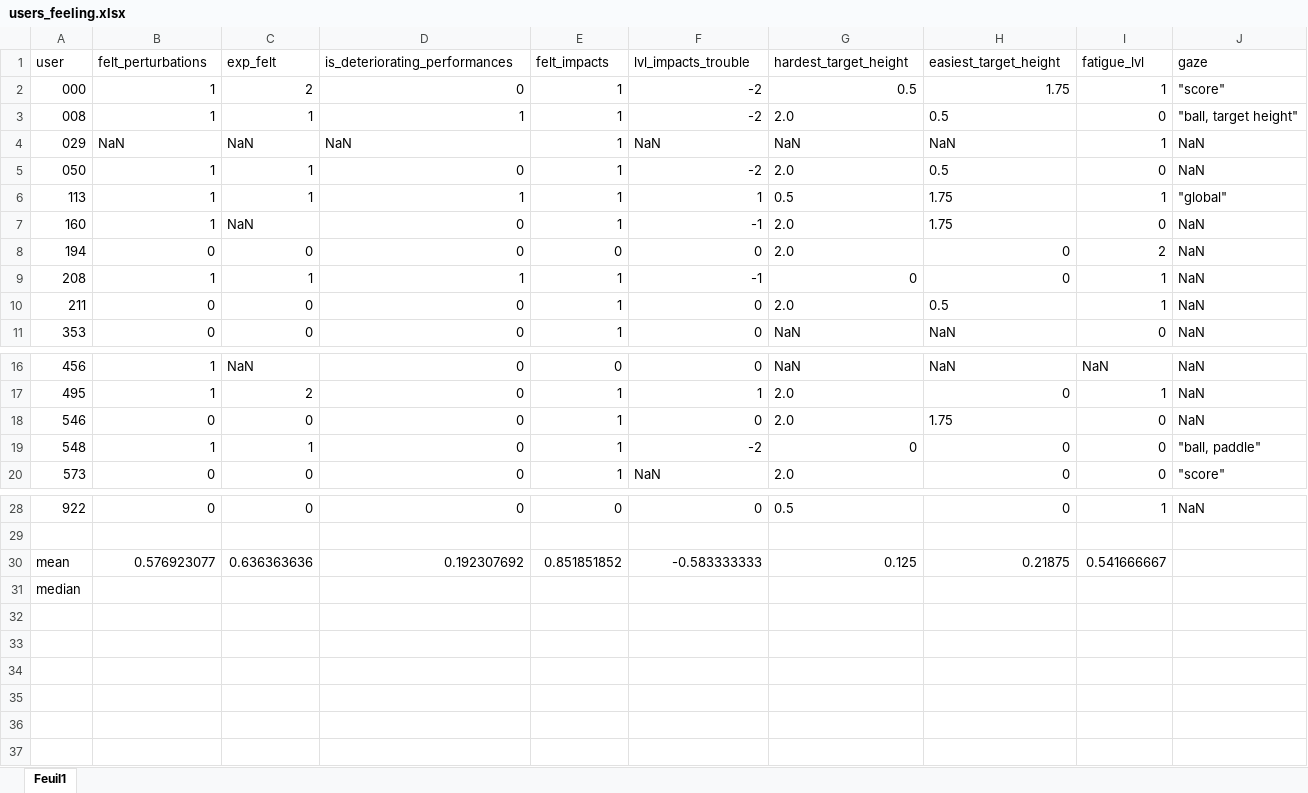
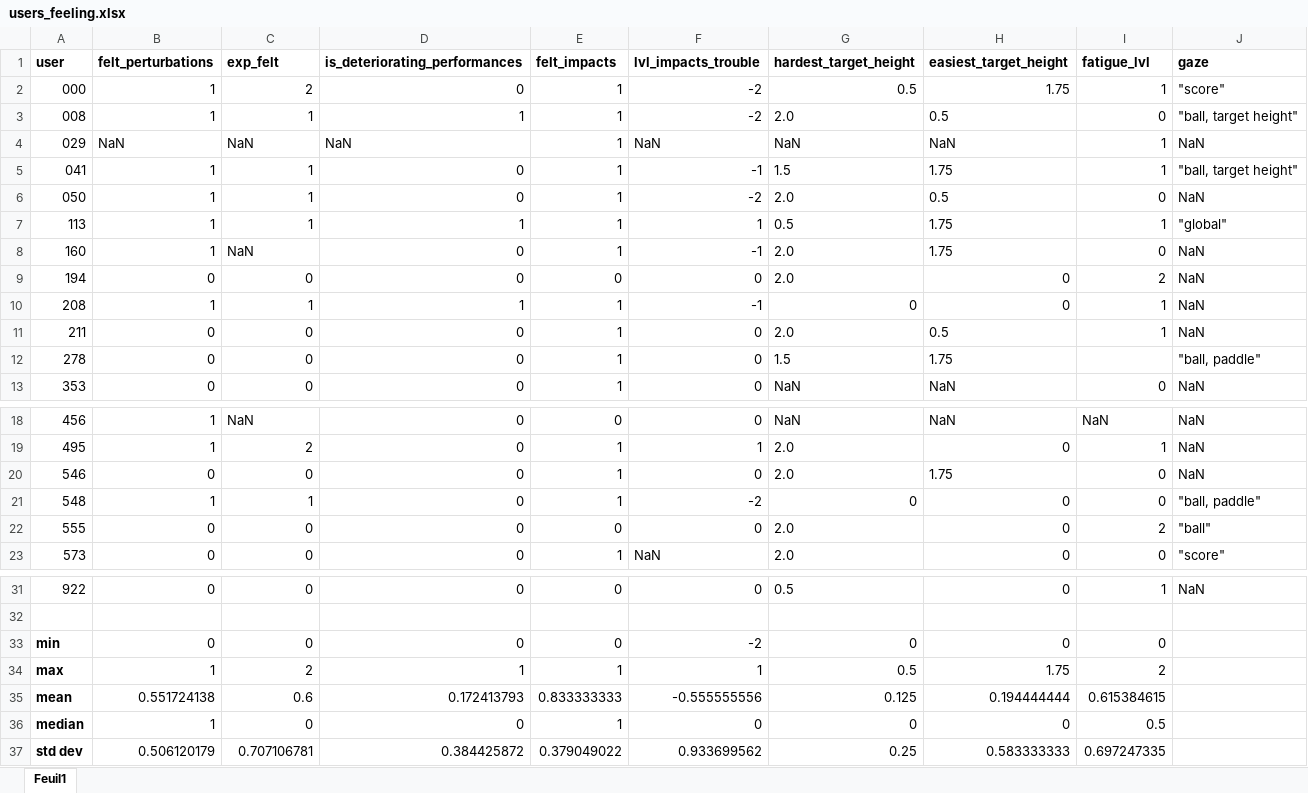
Before and after one commit to FortinoDiVinci/Thesis_report, an Excel workbook: Experience/users_feeling.xlsx, sheet Feuil1, drawn as a sheet; only a part is shown, gaps mark what is left out; values as stored, in another font and other column widths than the file's, no borders; addresses are those after the commit; the diff names each change by its address in the sheet, - before the commit and + after, or states it on an @@ line.

Commit message:
Users data update
users 278 and 555 added

```diff
--- a/Experience/users_feeling.xlsx (sheet Feuil1)
+++ b/Experience/users_feeling.xlsx (sheet Feuil1)
-A1:J1 bold: off
+A1:J1 bold: on
+row 5: 041 | 1 | 1 | 0 | 1 | -1 | 1.5 | 1.75 | 1 | "ball, target height"
+row 12: 278 | 0 | 0 | 0 | 1 | 0 | 1.5 | 1.75 |  | "ball, paddle"
+row 22: 555 | 0 | 0 | 0 | 0 | 0 | 2.0 | 0 | 2 | "ball"
+row 33: min | 0 | 0 | 0 | 0 | -2 | 0 | 0 | 0
+row 34: max | 1 | 2 | 1 | 1 | 1 | 0.5 | 1.75 | 2
-A35:A36 bold: off
+A35:A36 bold: on
-B35 (felt_perturbations): 0.576923077
+B35 (felt_perturbations): 0.551724138
-C35 (exp_felt): 0.636363636
+C35 (exp_felt): 0.6
-D35 (is_deteriorating_performances): 0.192307692
+D35 (is_deteriorating_performances): 0.172413793
-E35 (felt_impacts): 0.851851852
+E35 (felt_impacts): 0.833333333
-F35 (lvl_impacts_trouble): -0.583333333
+F35 (lvl_impacts_trouble): -0.555555556
-H35 (easiest_target_height): 0.21875
+H35 (easiest_target_height): 0.194444444
-I35 (fatigue_lvl): 0.541666667
+I35 (fatigue_lvl): 0.615384615
-B36 (felt_perturbations): (empty)
+B36 (felt_perturbations): 1
-C36 (exp_felt): (empty)
+C36 (exp_felt): 0
-D36 (is_deteriorating_performances): (empty)
+D36 (is_deteriorating_performances): 0
-E36 (felt_impacts): (empty)
+E36 (felt_impacts): 1
-F36 (lvl_impacts_trouble): (empty)
+F36 (lvl_impacts_trouble): 0
-G36 (hardest_target_height): (empty)
+G36 (hardest_target_height): 0
-H36 (easiest_target_height): (empty)
+H36 (easiest_target_height): 0
-I36 (fatigue_lvl): (empty)
+I36 (fatigue_lvl): 0.5
+row 37: std dev | 0.506120179 | 0.707106781 | 0.384425872 | 0.379049022 | 0.933699562 | 0.25 | 0.583333333 | 0.697247335
```
Also changed, not shown: formulas that keep their value, Experience/users_data.xlsx.
